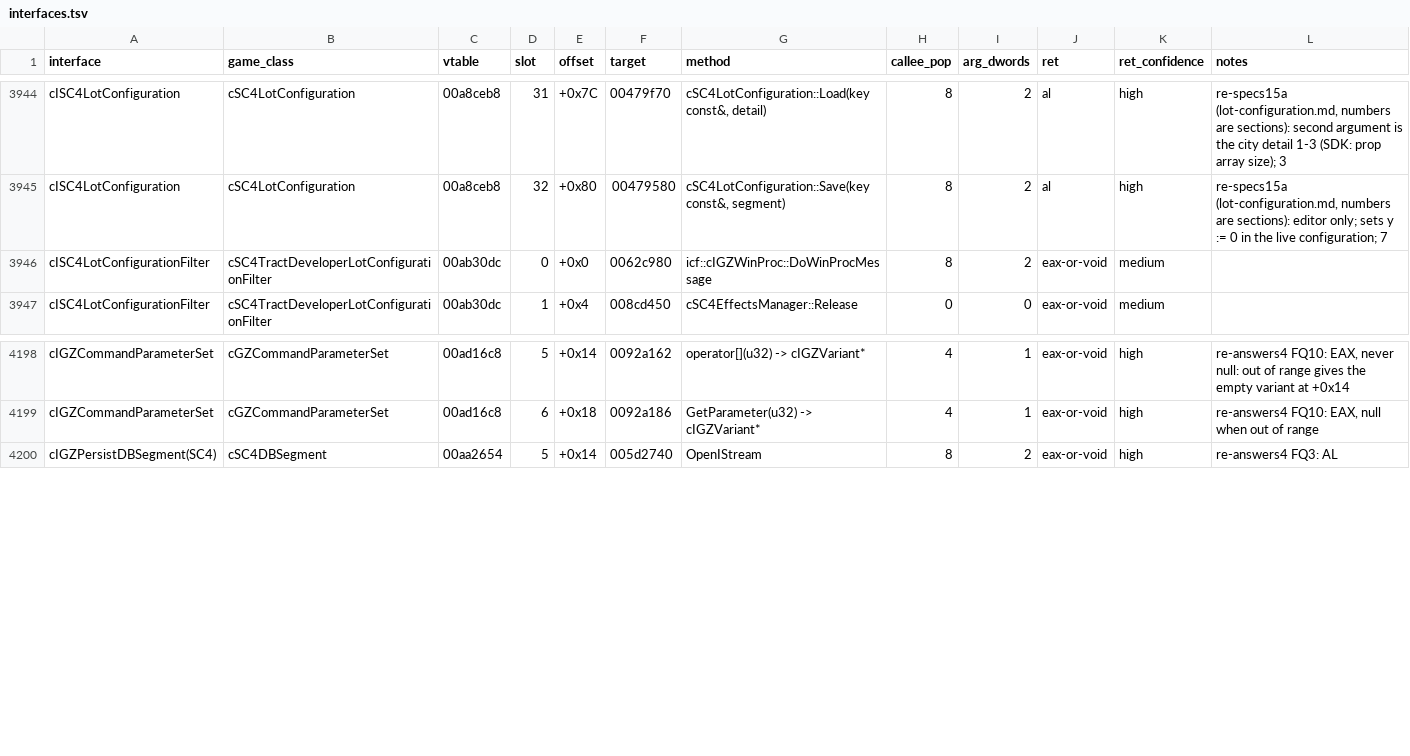
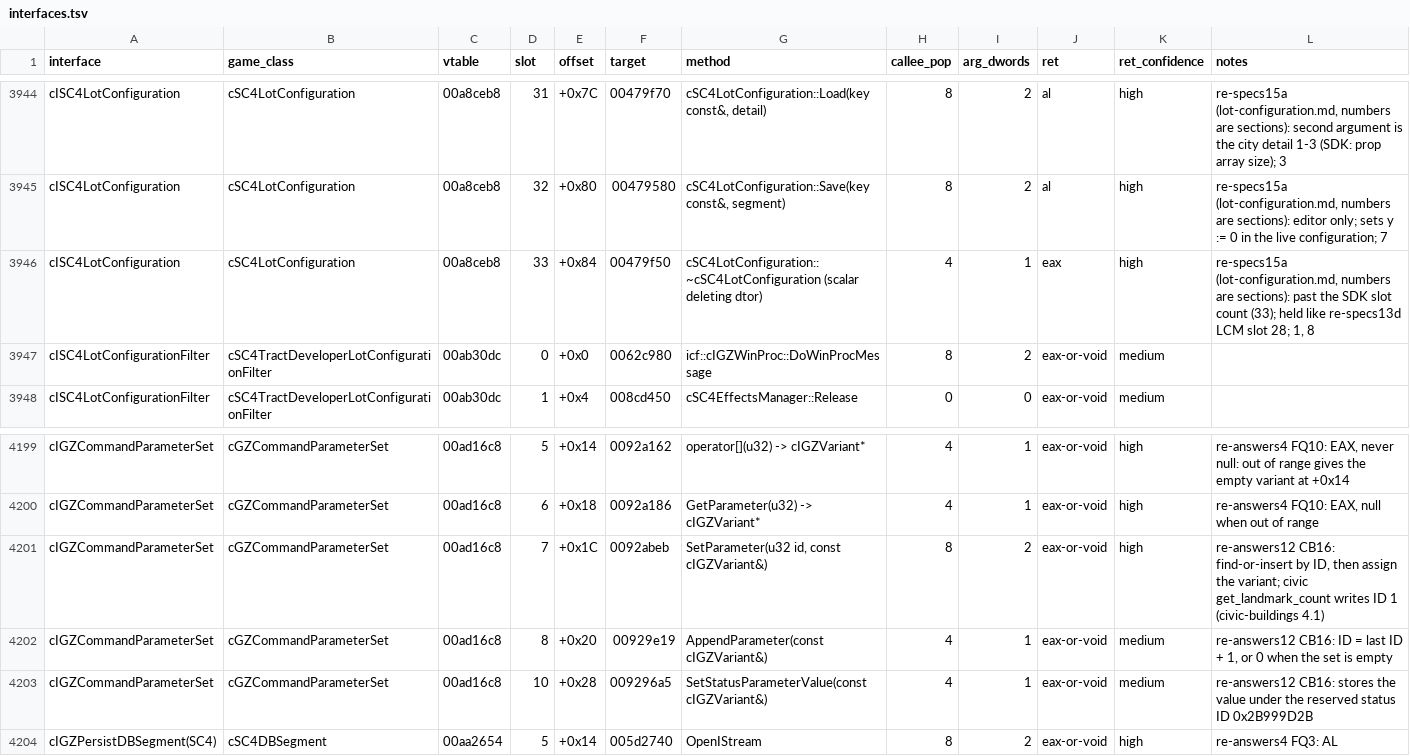
Before and after one commit to LucaSammartino/OpenSC4, a TSV file: docs/abi/interfaces.tsv, drawn as a sheet; only a part is shown, gaps mark what is left out.

```diff
--- a/docs/abi/interfaces.tsv
+++ b/docs/abi/interfaces.tsv
@@ -3945,2 +3945,3 @@ cISC4LotConfiguration	cSC4LotConfiguration	00a8ceb8	31	+0x7C	00479f70	cSC4LotCon
 cISC4LotConfiguration	cSC4LotConfiguration	00a8ceb8	32	+0x80	00479580	cSC4LotConfiguration::Save(key const&, segment)	8	2	al	high	re-specs15a (lot-configuration.md, numbers are sections): editor only; sets y := 0 in the live configuration; 7
+cISC4LotConfiguration	cSC4LotConfiguration	00a8ceb8	33	+0x84	00479f50	cSC4LotConfiguration::~cSC4LotConfiguration (scalar deleting dtor)	4	1	eax	high	re-specs15a (lot-configuration.md, numbers are sections): past the SDK slot count (33); held like re-specs13d LCM slot 28; 1, 8
 cISC4LotConfigurationFilter	cSC4TractDeveloperLotConfigurationFilter	00ab30dc	0	+0x0	0062c980	icf::cIGZWinProc::DoWinProcMessage	8	2	eax-or-void	medium	
@@ -4199,2 +4200,5 @@ cIGZCommandParameterSet	cGZCommandParameterSet	00ad16c8	5	+0x14	0092a162	operato
 cIGZCommandParameterSet	cGZCommandParameterSet	00ad16c8	6	+0x18	0092a186	GetParameter(u32) -> cIGZVariant*	4	1	eax-or-void	high	re-answers4 FQ10: EAX, null when out of range
+cIGZCommandParameterSet	cGZCommandParameterSet	00ad16c8	7	+0x1C	0092abeb	SetParameter(u32 id, const cIGZVariant&)	8	2	eax-or-void	high	re-answers12 CB16: find-or-insert by ID, then assign the variant; civic get_landmark_count writes ID 1 (civic-buildings 4.1)
+cIGZCommandParameterSet	cGZCommandParameterSet	00ad16c8	8	+0x20	00929e19	AppendParameter(const cIGZVariant&)	4	1	eax-or-void	medium	re-answers12 CB16: ID = last ID + 1, or 0 when the set is empty
+cIGZCommandParameterSet	cGZCommandParameterSet	00ad16c8	10	+0x28	009296a5	SetStatusParameterValue(const cIGZVariant&)	4	1	eax-or-void	medium	re-answers12 CB16: stores the value under the reserved status ID 0x2B999D2B
 cIGZPersistDBSegment(SC4)	cSC4DBSegment	00aa2654	5	+0x14	005d2740	OpenIStream	8	2	eax-or-void	high	re-answers4 FQ3: AL
```
Also changed, not shown: 5 other files.
